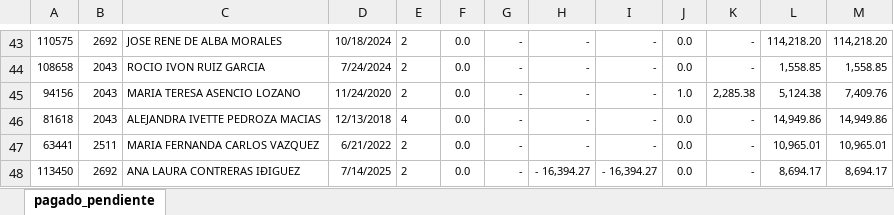
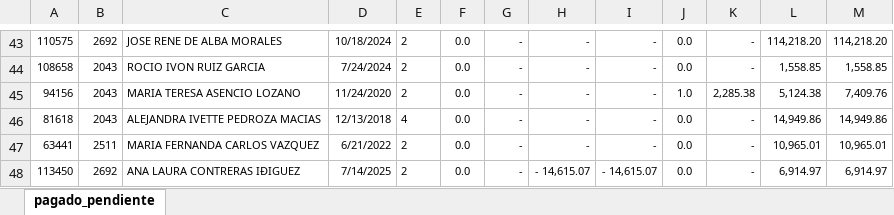
Before and after one commit to davalosdiego833/paneldecampanas, an Excel workbook: administrador/pagado_emitidido/pagado_emitido.xlsx, sheet pagado_pendiente, drawn as a sheet; only a part is shown, gaps mark what is left out; values as stored, in another font and other column widths than the file's, no borders; conditional formats not drawn; the diff covers the shown part only; the diff names each change by its address in the sheet, - before the commit and + after, or states it on an @@ line.

Commit message:
Update Pagado y Emitido report to March 20

```diff
--- a/administrador/pagado_emitidido/pagado_emitido.xlsx (sheet pagado_pendiente)
+++ b/administrador/pagado_emitidido/pagado_emitido.xlsx (sheet pagado_pendiente)
-H48: - 16,394.27
+H48: - 14,615.07
-I48: - 16,394.27
+I48: - 14,615.07
-L48: 8,694.17
+L48: 6,914.97
-M48: 8,694.17
+M48: 6,914.97
```
Also changed, not shown: 6 added rows, 6 removed rows and 14 edited cells elsewhere in this sheet.
